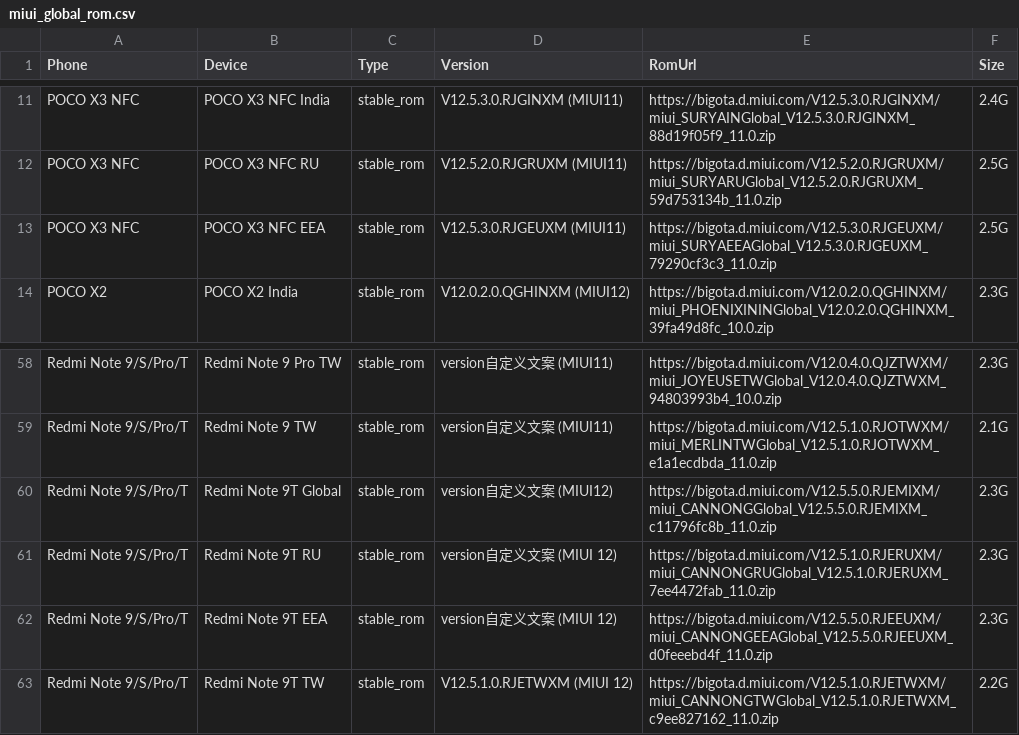
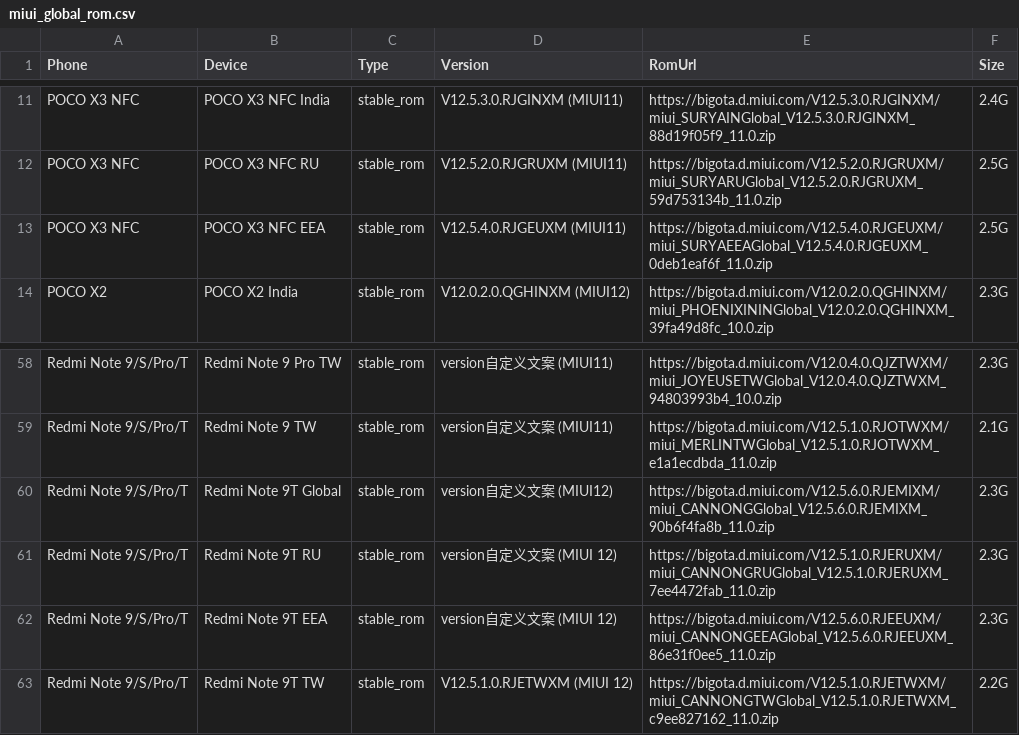
Before and after one commit to wuxianlin/get_android_data, a CSV file: data/miui_global_rom.csv, drawn as a sheet; only a part is shown, gaps mark what is left out.

```diff
--- a/data/miui_global_rom.csv
+++ b/data/miui_global_rom.csv
@@ -12,3 +12,3 @@ POCO X3 NFC,POCO X3 NFC India,stable_rom,V12.5.3.0.RJGINXM (MIUI11),https://bigo
 POCO X3 NFC,POCO X3 NFC RU,stable_rom,V12.5.2.0.RJGRUXM (MIUI11),https://bigota.d.miui.com/V12.5.2.0.RJGRUXM/miui_SURYARUGlobal_V12.5.2.0.RJGRUXM_59d753134b_11.0.zip,2.5G
-POCO X3 NFC,POCO X3 NFC EEA,stable_rom,V12.5.3.0.RJGEUXM (MIUI11),https://bigota.d.miui.com/V12.5.3.0.RJGEUXM/miui_SURYAEEAGlobal_V12.5.3.0.RJGEUXM_79290cf3c3_11.0.zip,2.5G
+POCO X3 NFC,POCO X3 NFC EEA,stable_rom,V12.5.4.0.RJGEUXM (MIUI11),https://bigota.d.miui.com/V12.5.4.0.RJGEUXM/miui_SURYAEEAGlobal_V12.5.4.0.RJGEUXM_0deb1eaf6f_11.0.zip,2.5G
 POCO X2,POCO X2 India,stable_rom,V12.0.2.0.QGHINXM (MIUI12),https://bigota.d.miui.com/V12.0.2.0.QGHINXM/miui_PHOENIXININGlobal_V12.0.2.0.QGHINXM_39fa49d8fc_10.0.zip,2.3G
@@ -59,5 +59,5 @@ Redmi Note 9/S/Pro/T,Redmi Note 9 Pro TW,stable_rom,version自定义文案 (MIUI
 Redmi Note 9/S/Pro/T,Redmi Note 9 TW,stable_rom,version自定义文案 (MIUI11),https://bigota.d.miui.com/V12.5.1.0.RJOTWXM/miui_MERLINTWGlobal_V12.5.1.0.RJOTWXM_e1a1ecdbda_11.0.zip,2.1G
-Redmi Note 9/S/Pro/T,Redmi Note 9T Global,stable_rom,version自定义文案 (MIUI12),https://bigota.d.miui.com/V12.5.5.0.RJEMIXM/miui_CANNONGGlobal_V12.5.5.0.RJEMIXM_c11796fc8b_11.0.zip,2.3G
+Redmi Note 9/S/Pro/T,Redmi Note 9T Global,stable_rom,version自定义文案 (MIUI12),https://bigota.d.miui.com/V12.5.6.0.RJEMIXM/miui_CANNONGGlobal_V12.5.6.0.RJEMIXM_90b6f4fa8b_11.0.zip,2.3G
 Redmi Note 9/S/Pro/T,Redmi Note 9T RU,stable_rom,version自定义文案 (MIUI 12),https://bigota.d.miui.com/V12.5.1.0.RJERUXM/miui_CANNONGRUGlobal_V12.5.1.0.RJERUXM_7ee4472fab_11.0.zip,2.3G
-Redmi Note 9/S/Pro/T,Redmi Note 9T EEA,stable_rom,version自定义文案 (MIUI 12),https://bigota.d.miui.com/V12.5.5.0.RJEEUXM/miui_CANNONGEEAGlobal_V12.5.5.0.RJEEUXM_d0feeebd4f_11.0.zip,2.3G
+Redmi Note 9/S/Pro/T,Redmi Note 9T EEA,stable_rom,version自定义文案 (MIUI 12),https://bigota.d.miui.com/V12.5.6.0.RJEEUXM/miui_CANNONGEEAGlobal_V12.5.6.0.RJEEUXM_86e31f0ee5_11.0.zip,2.3G
 Redmi Note 9/S/Pro/T,Redmi Note 9T TW,stable_rom,V12.5.1.0.RJETWXM (MIUI 12),https://bigota.d.miui.com/V12.5.1.0.RJETWXM/miui_CANNONGTWGlobal_V12.5.1.0.RJETWXM_c9ee827162_11.0.zip,2.2G
```
Also changed, not shown: data/miui_rom.csv, data/oplus_gms_devices.csv, 1 other file.
